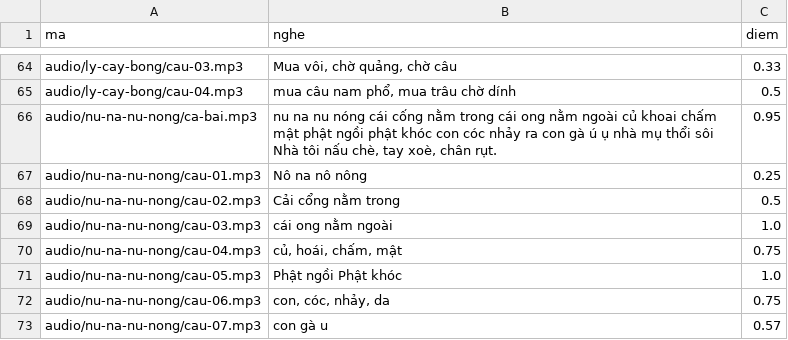
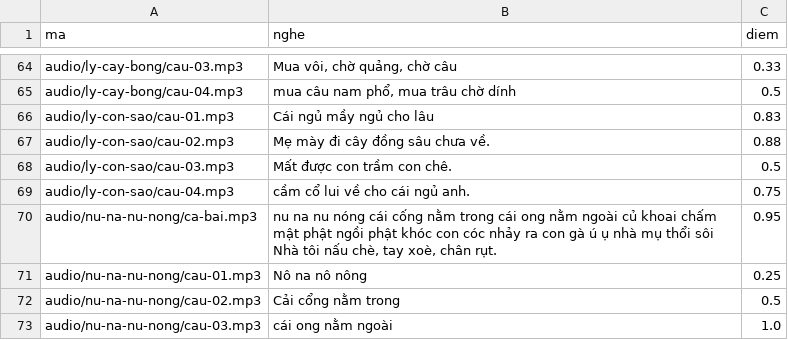
Before and after one commit to CVCEC/hatca, a TSV file: giong-ai/kiem-tra.tsv, drawn as a sheet; only a part is shown, gaps mark what is left out; the shorter side is filled out with more unchanged rows.

```diff
--- a/giong-ai/kiem-tra.tsv
+++ b/giong-ai/kiem-tra.tsv
@@ -65,2 +65,6 @@ audio/ly-cay-bong/cau-03.mp3	Mua vôi, chờ quảng, chờ câu	0.33
 audio/ly-cay-bong/cau-04.mp3	mua câu nam phổ, mua trâu chờ dính	0.5
+audio/ly-con-sao/cau-01.mp3	Cái ngủ mầy ngủ cho lâu	0.83
+audio/ly-con-sao/cau-02.mp3	Mẹ mày đi cây đồng sâu chưa về.	0.88
+audio/ly-con-sao/cau-03.mp3	Mất được con trầm con chê.	0.5
+audio/ly-con-sao/cau-04.mp3	cầm cổ lui về cho cái ngủ anh.	0.75
 audio/nu-na-nu-nong/ca-bai.mp3	nu na nu nóng cái cống nằm trong cái ong nằm ngoài củ khoai chấm mật phật ngồi phật khóc con cóc nhảy ra con gà ú ụ nhà mụ thổi sôi Nhà tôi nấu chè, tay xoè, chân rụt.	0.95
```
Also changed, not shown: 6 other files.
